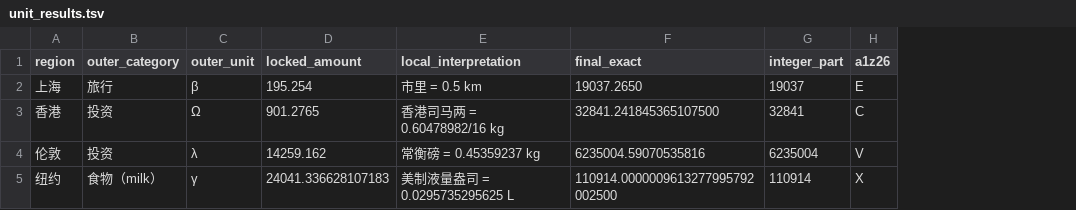
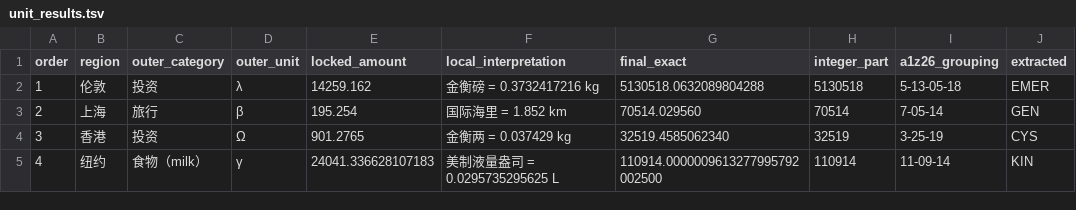
Before and after one commit to Lost-in-Harem/CCBC-17-LLM-Work, a TSV file: rounds/toringmoni/nodes/c07-carbon-based-lifeform-calculator/artifacts/unit_results.tsv, drawn as a sheet; removed rows and columns are numbered as before the commit, all else as after; the diff names each change by its address in the sheet, - before the commit and + after, or states it on an @@ line.

```diff
--- a/rounds/toringmoni/nodes/c07-carbon-based-lifeform-calculator/artifacts/unit_results.tsv
+++ b/rounds/toringmoni/nodes/c07-carbon-based-lifeform-calculator/artifacts/unit_results.tsv
+column A (order), rows 3-5: 2 | 3 | 4
-column H (a1z26), rows 2-3: E | C; row 5: X
+column I (a1z26_grouping), rows 3-5: 7-05-14 | 3-25-19 | 11-09-14
+column J (extracted), rows 3-5: GEN | CYS | KIN
+row 2: 1 | 伦敦 | 投资 | λ | 14259.162 | 金衡磅 = 0.3732417216 kg | 5130518.0632089804288 | 5130518 | 5-13-05-18 | EMER
-F3 (local_interpretation): 市里 = 0.5 km
+F3 (local_interpretation): 国际海里 = 1.852 km
-G3 (final_exact): 19037.2650
+G3 (final_exact): 70514.029560
-H3 (integer_part): 19037
+H3 (integer_part): 70514
-F4 (local_interpretation): 香港司马两 = 0.60478982/16 kg
+F4 (local_interpretation): 金衡两 = 0.037429 kg
-G4 (final_exact): 32841.241845365107500
+G4 (final_exact): 32519.4585062340
-H4 (integer_part): 32841
+H4 (integer_part): 32519
-row 4: 伦敦 | 投资 | λ | 14259.162 | 常衡磅 = 0.45359237 kg | 6235004.59070535816 | 6235004 | V
```
Also changed, not shown: rounds/toringmoni/nodes/c03-make-your-own-history/artifacts/history_chain.tsv, 6 other files.
